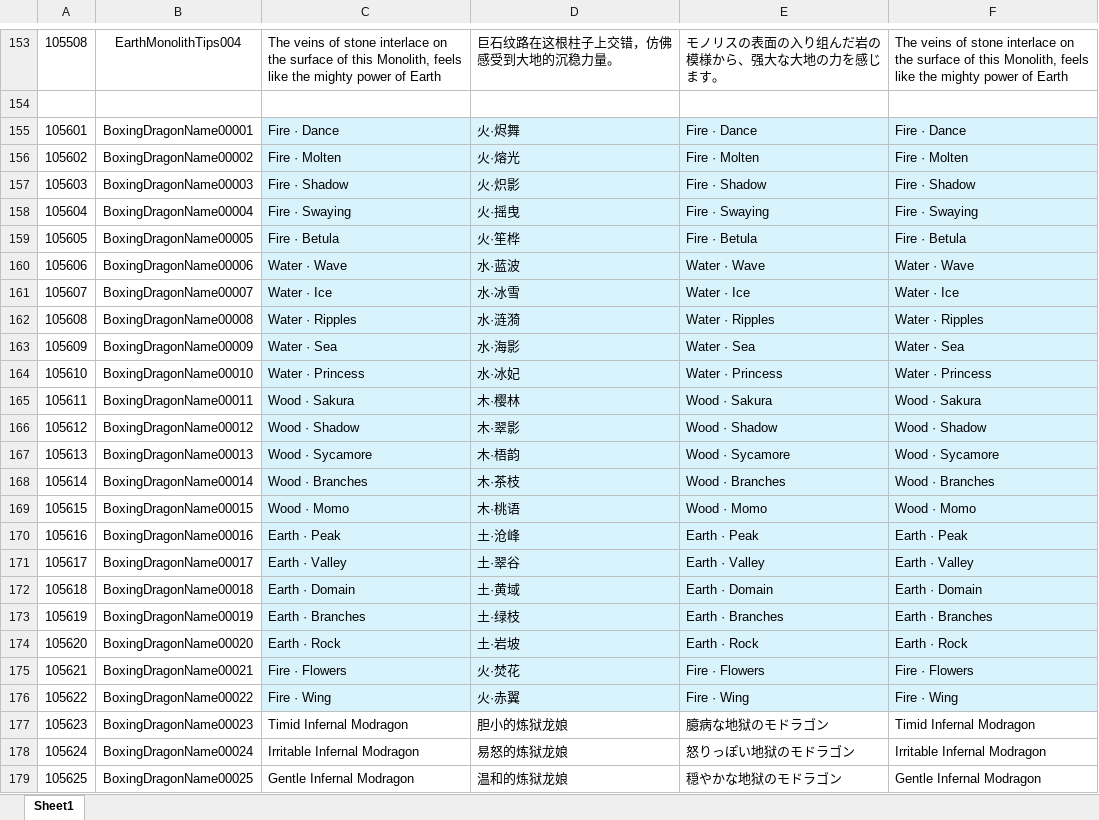
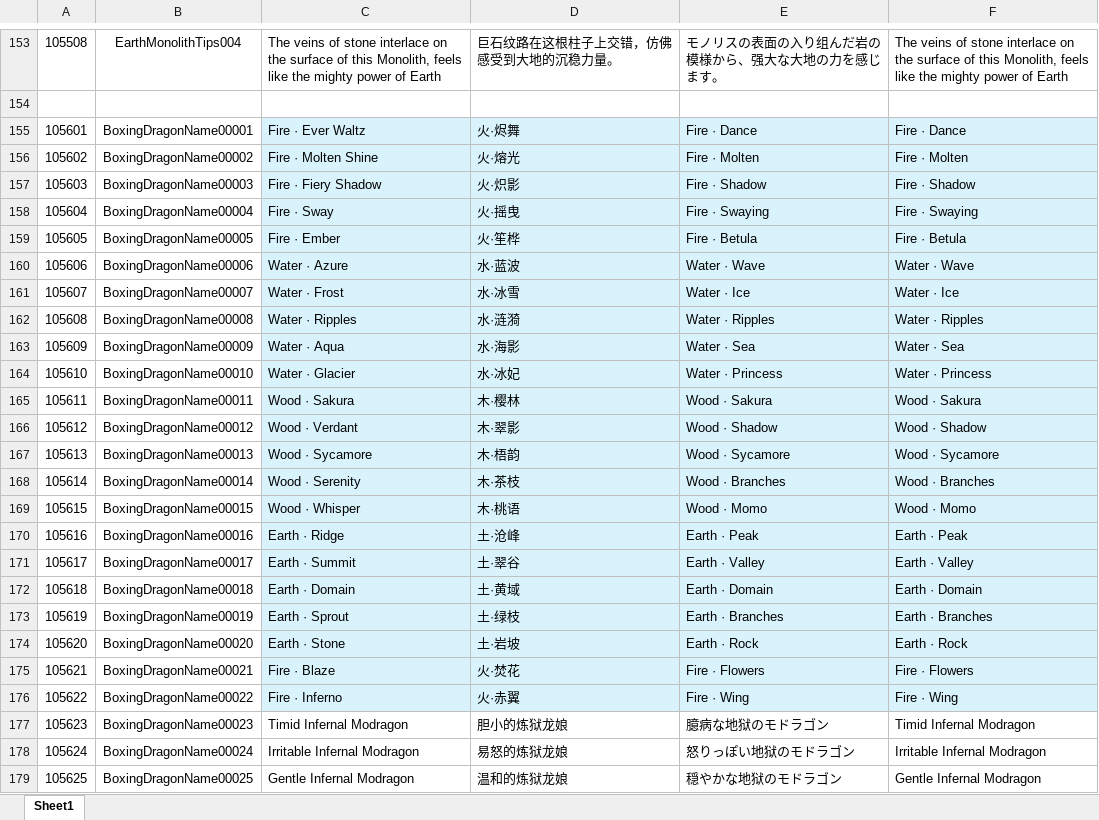
Before and after one commit to mobox-lab/dragonverse, an Excel workbook: dragon-verse/Excels/Language_多语言表.xlsx, sheet Sheet1, drawn as a sheet; only a part is shown, gaps mark what is left out; values as stored, in another font and other column widths than the file's, no borders; the diff covers the shown part only; the diff names each change by its address in the sheet, - before the commit and + after, or states it on an @@ line.

```diff
--- a/dragon-verse/Excels/Language_多语言表.xlsx (sheet Sheet1)
+++ b/dragon-verse/Excels/Language_多语言表.xlsx (sheet Sheet1)
-C155: Fire · Dance
+C155: Fire · Ever Waltz
-C156: Fire · Molten
+C156: Fire · Molten Shine
-C157: Fire · Shadow
+C157: Fire · Fiery Shadow
-C158: Fire · Swaying
+C158: Fire · Sway
-C159: Fire · Betula
+C159: Fire · Ember
-C160: Water · Wave
+C160: Water · Azure
-C161: Water · Ice
+C161: Water · Frost
-C163: Water · Sea
+C163: Water · Aqua
-C164: Water · Princess
+C164: Water · Glacier
-C166: Wood · Shadow
+C166: Wood · Verdant
-C168: Wood · Branches
+C168: Wood · Serenity
-C169: Wood · Momo
+C169: Wood · Whisper
-C170: Earth · Peak
+C170: Earth · Ridge
-C171: Earth · Valley
+C171: Earth · Summit
-C173: Earth · Branches
+C173: Earth · Sprout
-C174: Earth · Rock
+C174: Earth · Stone
-C175: Fire · Flowers
+C175: Fire · Blaze
-C176: Fire · Wing
+C176: Fire · Inferno
```
Also changed, not shown: 42 edited cells elsewhere in this sheet, battleworld/Excel/Language_语言.xlsx, 2 other files.
